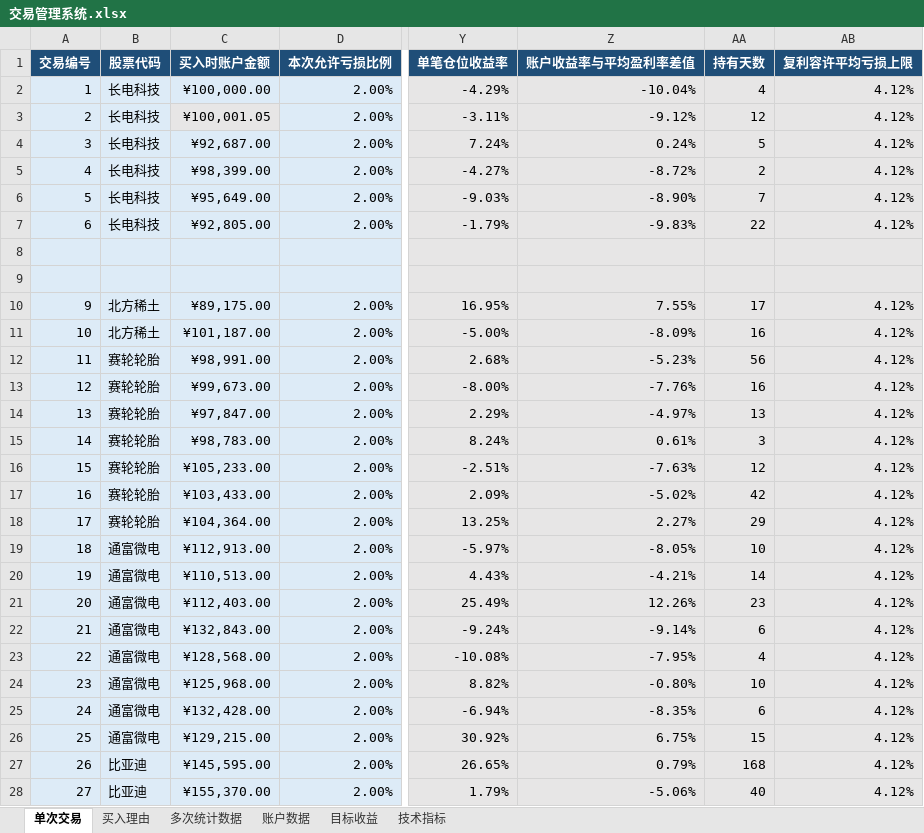
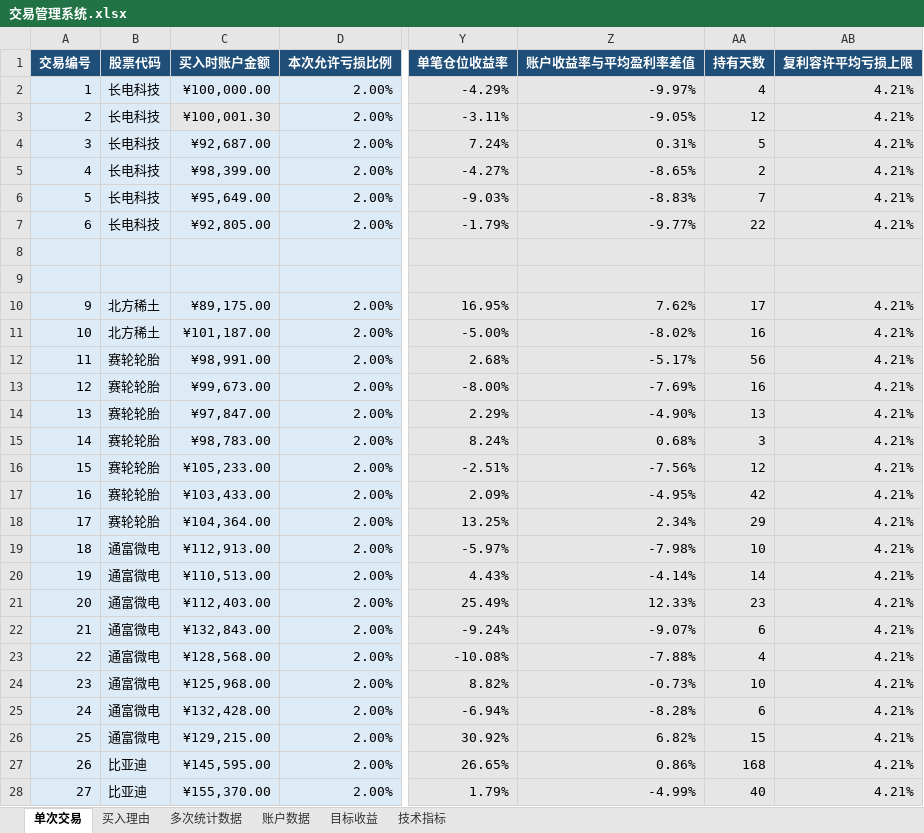
Before and after one commit to yooner/learn_socks, an Excel workbook: 交易管理系统.xlsx, sheet 单次交易, drawn as a sheet; only a part is shown, gaps mark what is left out; values as stored, in another font and other column widths than the file's, no borders; conditional formats and table styles not drawn; the diff covers the shown part only; the diff names each change by its address in the sheet, - before the commit and + after, or states it on an @@ line.

Commit message:
0812

```diff
--- a/交易管理系统.xlsx (sheet 单次交易)
+++ b/交易管理系统.xlsx (sheet 单次交易)
-Z2 (账户收益率与平均盈利率差值): -10.04%
+Z2 (账户收益率与平均盈利率差值): -9.97%
-AB2:AB7 (复利容许平均亏损上限): 4.12%
+AB2:AB7 (复利容许平均亏损上限): 4.21%
-C3 (买入时账户金额): ¥100,001.05
+C3 (买入时账户金额): ¥100,001.30
-Z3 (账户收益率与平均盈利率差值): -9.12%
+Z3 (账户收益率与平均盈利率差值): -9.05%
-Z4 (账户收益率与平均盈利率差值): 0.24%
+Z4 (账户收益率与平均盈利率差值): 0.31%
-Z5 (账户收益率与平均盈利率差值): -8.72%
+Z5 (账户收益率与平均盈利率差值): -8.65%
-Z6 (账户收益率与平均盈利率差值): -8.90%
+Z6 (账户收益率与平均盈利率差值): -8.83%
-Z7 (账户收益率与平均盈利率差值): -9.83%
+Z7 (账户收益率与平均盈利率差值): -9.77%
-Z10 (账户收益率与平均盈利率差值): 7.55%
+Z10 (账户收益率与平均盈利率差值): 7.62%
-AB10:AB28 (复利容许平均亏损上限): 4.12%
+AB10:AB28 (复利容许平均亏损上限): 4.21%
-Z11 (账户收益率与平均盈利率差值): -8.09%
+Z11 (账户收益率与平均盈利率差值): -8.02%
-Z12 (账户收益率与平均盈利率差值): -5.23%
+Z12 (账户收益率与平均盈利率差值): -5.17%
-Z13 (账户收益率与平均盈利率差值): -7.76%
+Z13 (账户收益率与平均盈利率差值): -7.69%
-Z14 (账户收益率与平均盈利率差值): -4.97%
+Z14 (账户收益率与平均盈利率差值): -4.90%
-Z15 (账户收益率与平均盈利率差值): 0.61%
+Z15 (账户收益率与平均盈利率差值): 0.68%
-Z16 (账户收益率与平均盈利率差值): -7.63%
+Z16 (账户收益率与平均盈利率差值): -7.56%
-Z17 (账户收益率与平均盈利率差值): -5.02%
+Z17 (账户收益率与平均盈利率差值): -4.95%
-Z18 (账户收益率与平均盈利率差值): 2.27%
+Z18 (账户收益率与平均盈利率差值): 2.34%
-Z19 (账户收益率与平均盈利率差值): -8.05%
+Z19 (账户收益率与平均盈利率差值): -7.98%
-Z20 (账户收益率与平均盈利率差值): -4.21%
+Z20 (账户收益率与平均盈利率差值): -4.14%
-Z21 (账户收益率与平均盈利率差值): 12.26%
+Z21 (账户收益率与平均盈利率差值): 12.33%
-Z22 (账户收益率与平均盈利率差值): -9.14%
+Z22 (账户收益率与平均盈利率差值): -9.07%
-Z23 (账户收益率与平均盈利率差值): -7.95%
+Z23 (账户收益率与平均盈利率差值): -7.88%
-Z24 (账户收益率与平均盈利率差值): -0.80%
+Z24 (账户收益率与平均盈利率差值): -0.73%
-Z25 (账户收益率与平均盈利率差值): -8.35%
+Z25 (账户收益率与平均盈利率差值): -8.28%
-Z26 (账户收益率与平均盈利率差值): 6.75%
+Z26 (账户收益率与平均盈利率差值): 6.82%
-Z27 (账户收益率与平均盈利率差值): 0.79%
+Z27 (账户收益率与平均盈利率差值): 0.86%
-Z28 (账户收益率与平均盈利率差值): -5.06%
+Z28 (账户收益率与平均盈利率差值): -4.99%
```
Also changed, not shown: 2 added rows and 93 edited cells elsewhere in this sheet, sheet 多次统计数据, sheet 买入理由, sheet 目标收益, sheet 账户数据.
